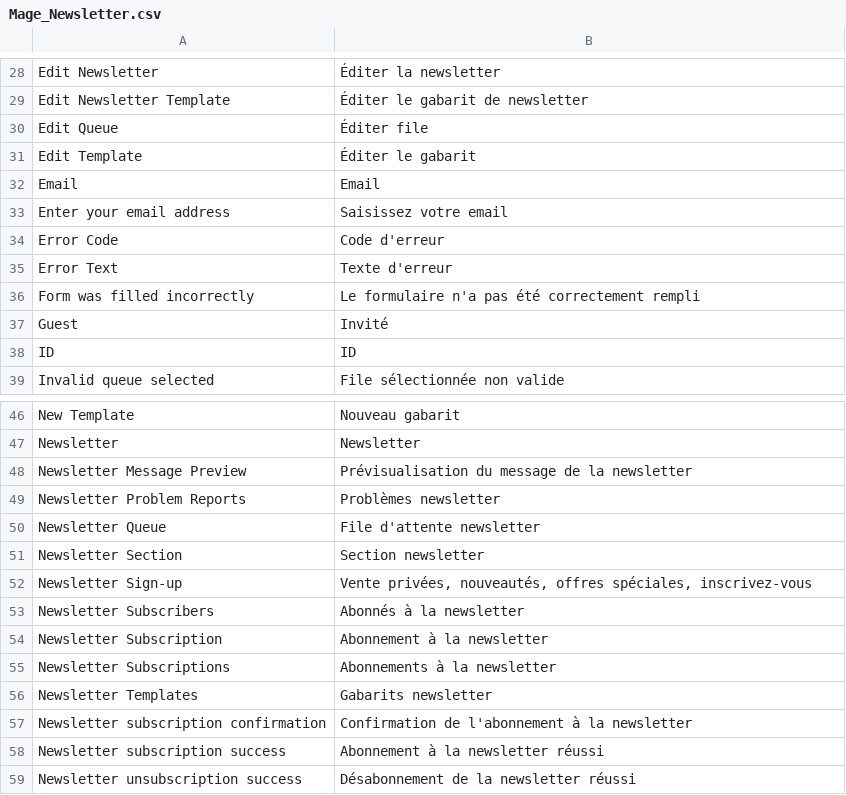
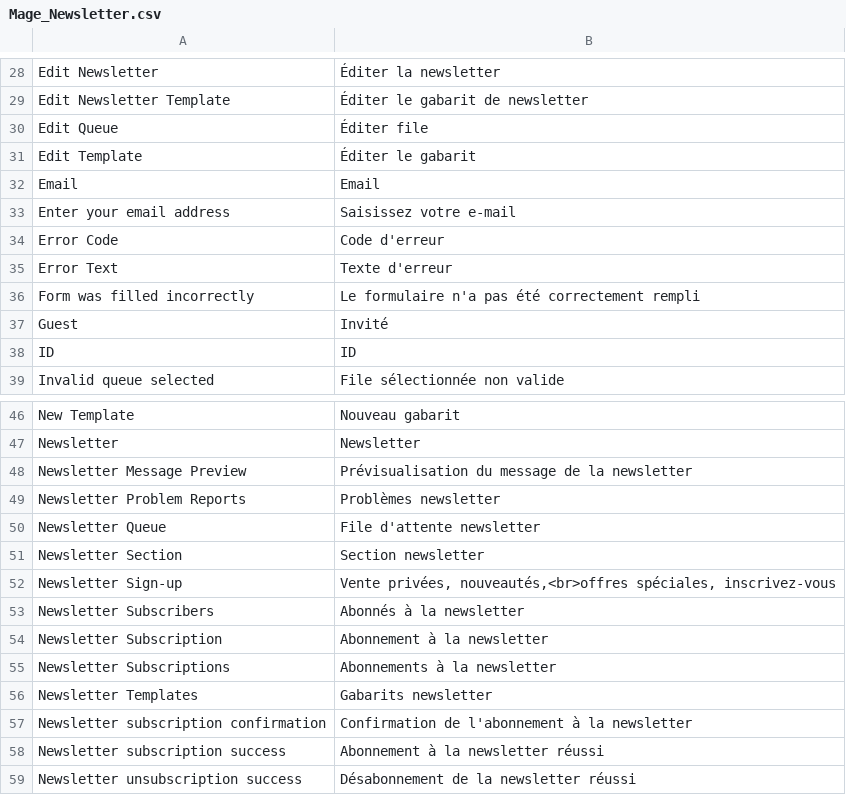
Before and after one commit to mazinger/crocplanet, a CSV file: app/locale/fr_FR/Mage_Newsletter.csv, drawn as a sheet; only a part is shown, gaps mark what is left out.

```diff
--- a/app/locale/fr_FR/Mage_Newsletter.csv
+++ b/app/locale/fr_FR/Mage_Newsletter.csv
@@ -32,3 +32,3 @@
 "Email","Email"
-"Enter your email address","Saisissez votre email"
+"Enter your email address","Saisissez votre e-mail"
 "Error Code","Code d'erreur"
@@ -51,3 +51,3 @@
 "Newsletter Section","Section newsletter"
-"Newsletter Sign-up","Vente privées, nouveautés, offres spéciales, inscrivez-vous"
+"Newsletter Sign-up","Vente privées, nouveautés,<br>offres spéciales, inscrivez-vous "
 "Newsletter Subscribers","Abonnés à la newsletter"
```
Also changed, not shown: app/locale/fr_FR/Mage_Page.csv.
